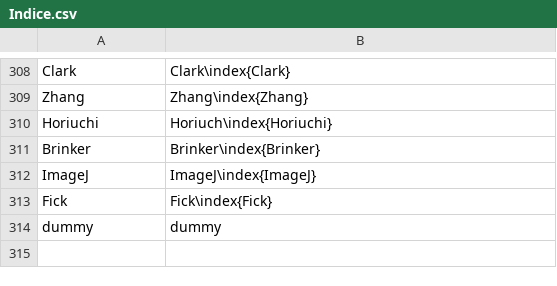
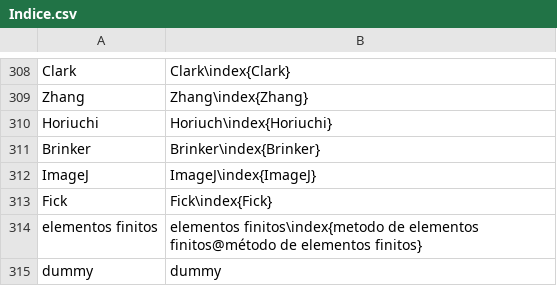
Before and after one commit to floresfabiana/DrGG, a CSV file: Indice/Indice.csv, drawn as a sheet; only a part is shown, gaps mark what is left out; the diff names each change by its address in the sheet, - before the commit and + after, or states it on an @@ line.

```diff
--- a/Indice/Indice.csv
+++ b/Indice/Indice.csv
+row 314: elementos finitos | elementos finitos\index{metodo de elementos finitos@método de elementos finitos}
```
Also changed, not shown: 4 other files.
